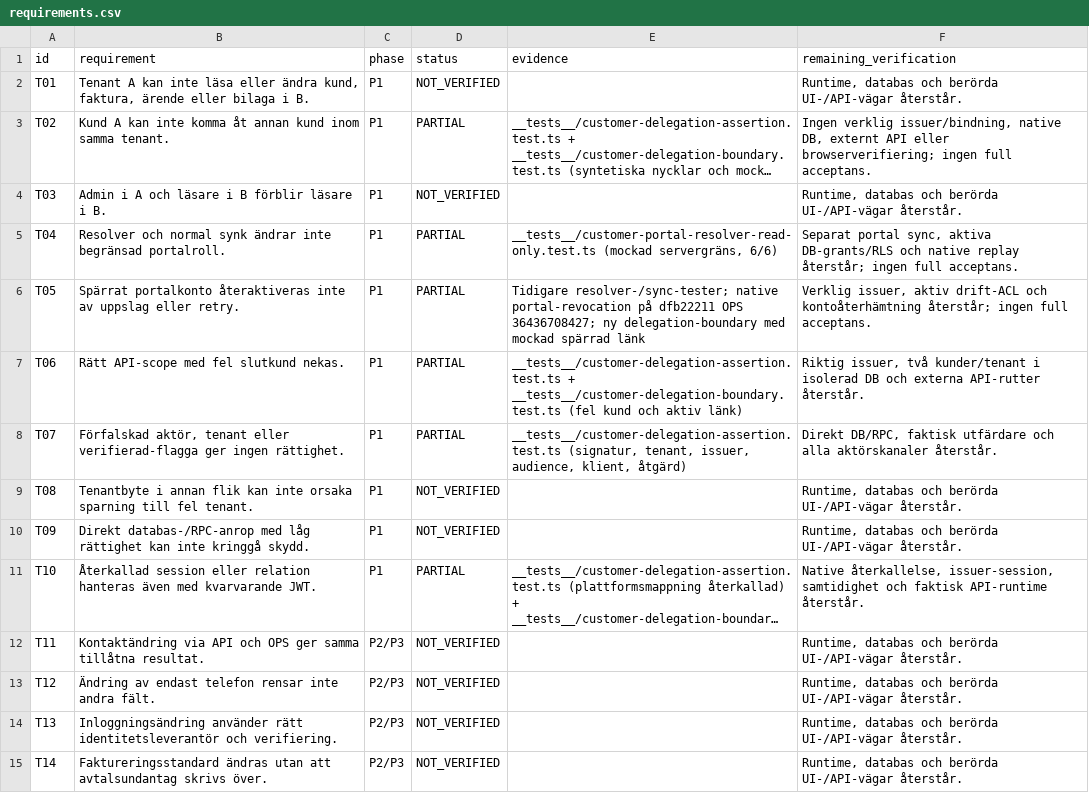
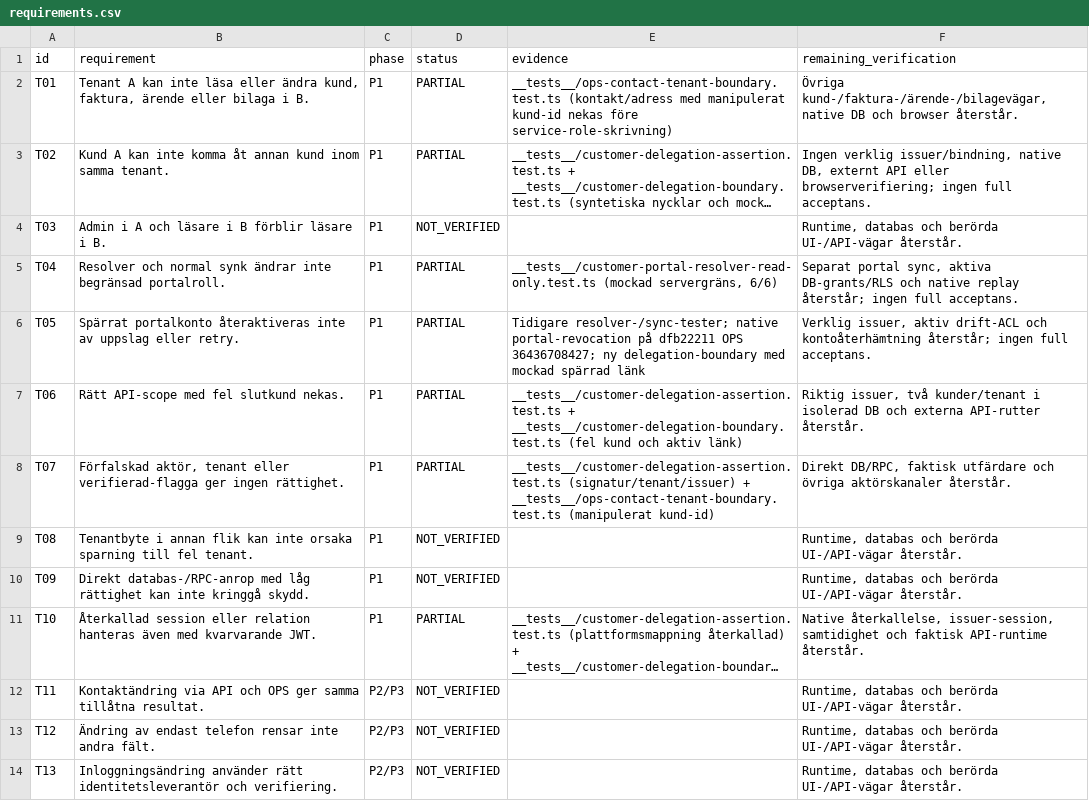
Before and after one commit to heke99/gridex-ops-platform, a CSV file: quality/audits/tenantservice-api-ops-20260928/requirements.csv, drawn as a sheet; only a part is shown; the shorter side is filled out with more unchanged rows; long unchanged cells end in …; the diff names each change by its address in the sheet, - before the commit and + after, or states it on an @@ line.

Commit message:
checkpoint: bind OPS contact and address writes to actor tenant

```diff
--- a/quality/audits/tenantservice-api-ops-20260928/requirements.csv
+++ b/quality/audits/tenantservice-api-ops-20260928/requirements.csv
-D2 (status): NOT_VERIFIED
+D2 (status): PARTIAL
-E2 (evidence): (empty)
+E2 (evidence): __tests__/ops-contact-tenant-boundary.test.ts (kontakt/adress med manipulerat kund-id nekas före service-role-skrivning)
-F2 (remaining_verification): Runtime, databas och berörda UI-/API-vägar återstår.
+F2 (remaining_verification): Övriga kund-/faktura-/ärende-/bilagevägar, native DB och browser återstår.
-E8 (evidence): __tests__/customer-delegation-assertion.test.ts (signatur, tenant, issuer, audience, klient, åtgärd)
+E8 (evidence): __tests__/customer-delegation-assertion.test.ts (signatur/tenant/issuer) + __tests__/ops-contact-tenant-boundary.test.ts (manipulerat kund-id)
-F8 (remaining_verification): …utfärdare och alla aktörskanaler återstår.
+F8 (remaining_verification): …utfärdare och övriga aktörskanaler återstår.
```
Also changed, not shown: 3 other files.
